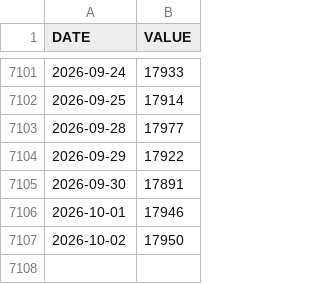
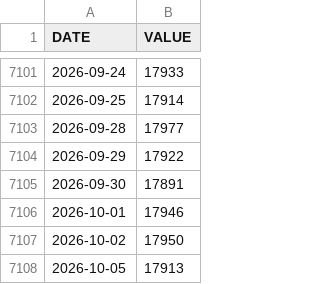
Before and after one commit to ibndias/grafik-emas, a CSV file: api/idr.csv, drawn as a sheet; only a part is shown, gaps mark what is left out; the diff names each change by its address in the sheet, - before the commit and + after, or states it on an @@ line.

```diff
--- a/api/idr.csv
+++ b/api/idr.csv
+row 7108: 2026-10-05 | 17913
```
Also changed, not shown: 1 other file.
